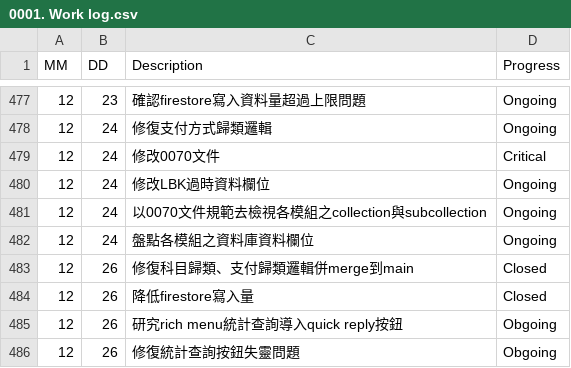
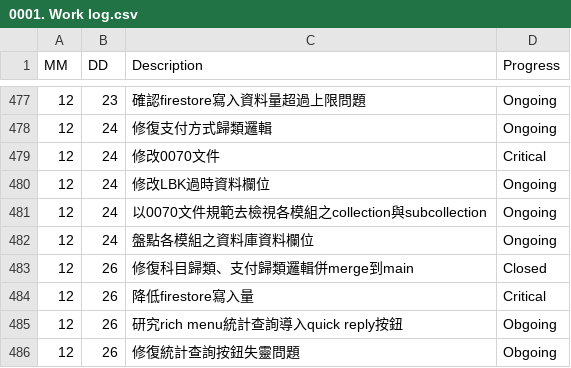
Before and after one commit to AustinLiao69/Project-LCAS-Sandbox, a CSV file: 00. Master_Project document/0001. Work log.csv, drawn as a sheet; only a part is shown, gaps mark what is left out.

Commit message:
OK

```diff
--- a/00. Master_Project document/0001. Work log.csv
+++ b/00. Master_Project document/0001. Work log.csv
@@ -483,3 +483,3 @@ MM 	 DD 	 Description 	    Progress
 12	26	 修復科目歸類、支付歸類邏輯併merge到main  	 Closed
-12	26	 降低firestore寫入量  	 Closed
+12	26	 降低firestore寫入量  	 Critical
 12	26	 研究rich menu統計查詢導入quick reply按鈕  	 Obgoing
```
